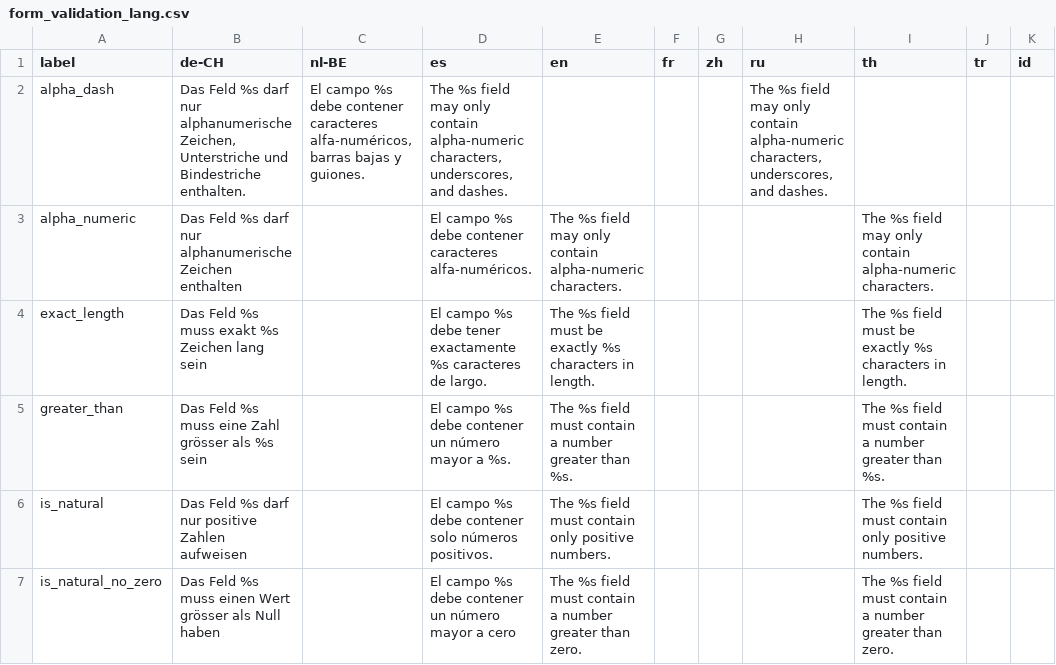
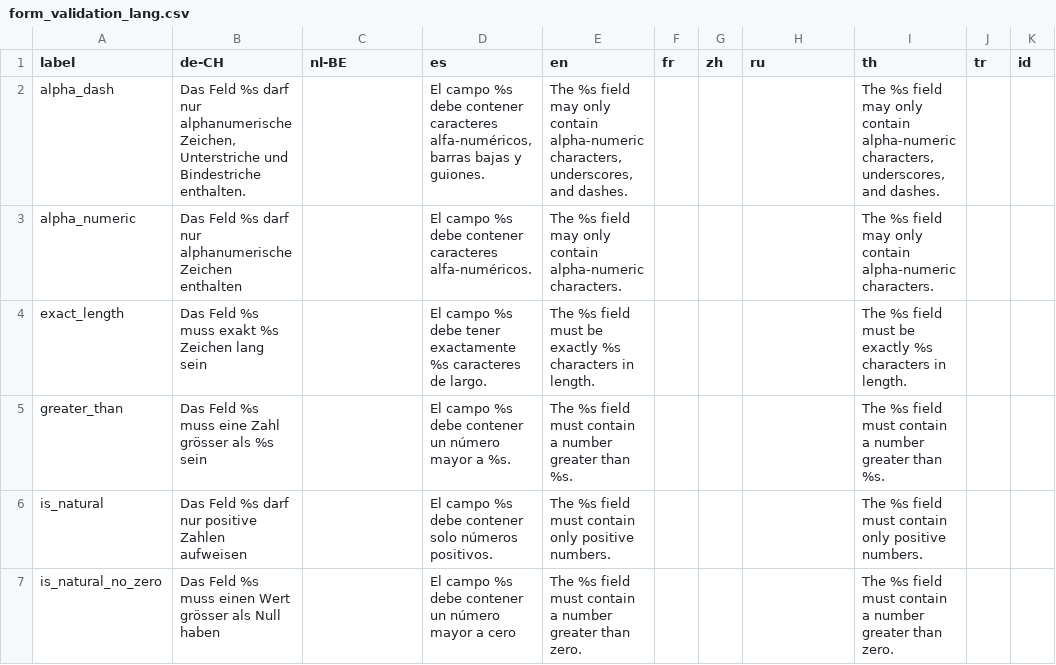
Before and after one commit to opensourcepos/opensourcepos, a CSV file: translations/form_validation_lang.csv, drawn as a sheet; only a part is shown.

Commit message:
Update form_validation_lang.csv

```diff
--- a/translations/form_validation_lang.csv
+++ b/translations/form_validation_lang.csv
@@ -1,3 +1,3 @@
 label,de-CH,nl-BE,es,en,fr,zh,ru,th,tr,id
-alpha_dash,"Das Feld %s darf nur alphanumerische Zeichen, Unterstriche und Bindestriche enthalten.","El campo %s debe contener caracteres alfa-numéricos, barras bajas y guiones.","The %s field may only contain alpha-numeric characters, underscores, and dashes.",,,,"The %s field may only contain alpha-numeric characters, underscores, and dashes.",,
+alpha_dash,"Das Feld %s darf nur alphanumerische Zeichen, Unterstriche und Bindestriche enthalten.",,"El campo %s debe contener caracteres alfa-numéricos, barras bajas y guiones.","The %s field may only contain alpha-numeric characters, underscores, and dashes.",,,,"The %s field may only contain alpha-numeric characters, underscores, and dashes.",,
 alpha_numeric,Das Feld %s darf nur alphanumerische Zeichen enthalten,,El campo %s debe contener caracteres alfa-numéricos.,The %s field may only contain alpha-numeric characters.,,,,The %s field may only contain alpha-numeric characters.,,
```
